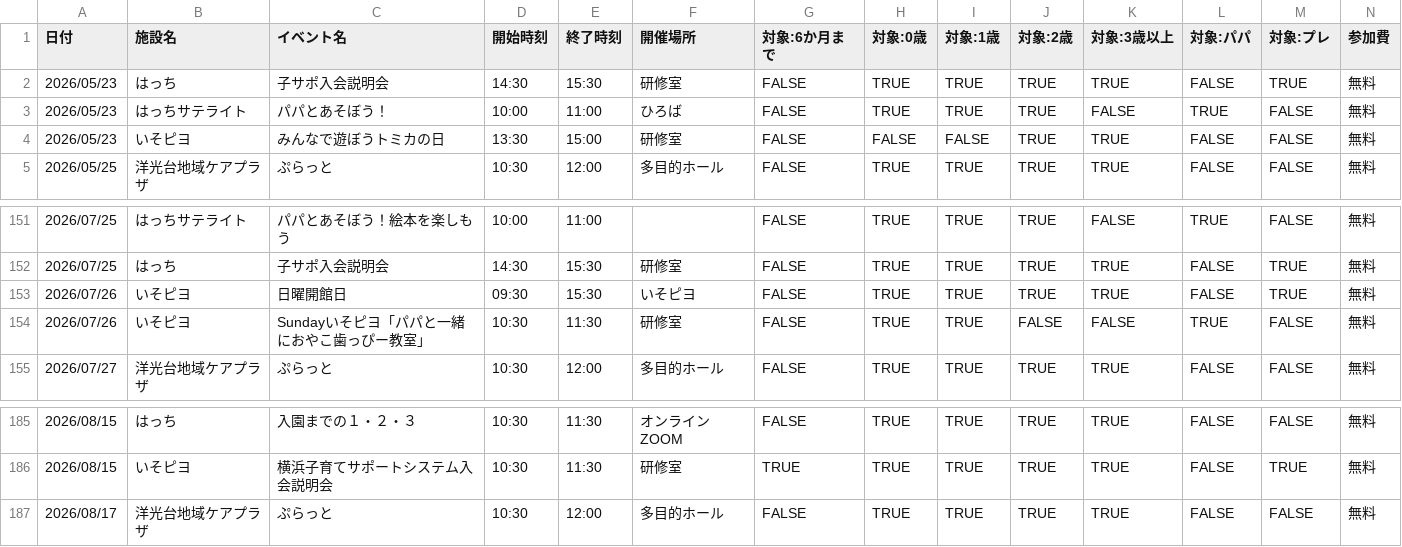
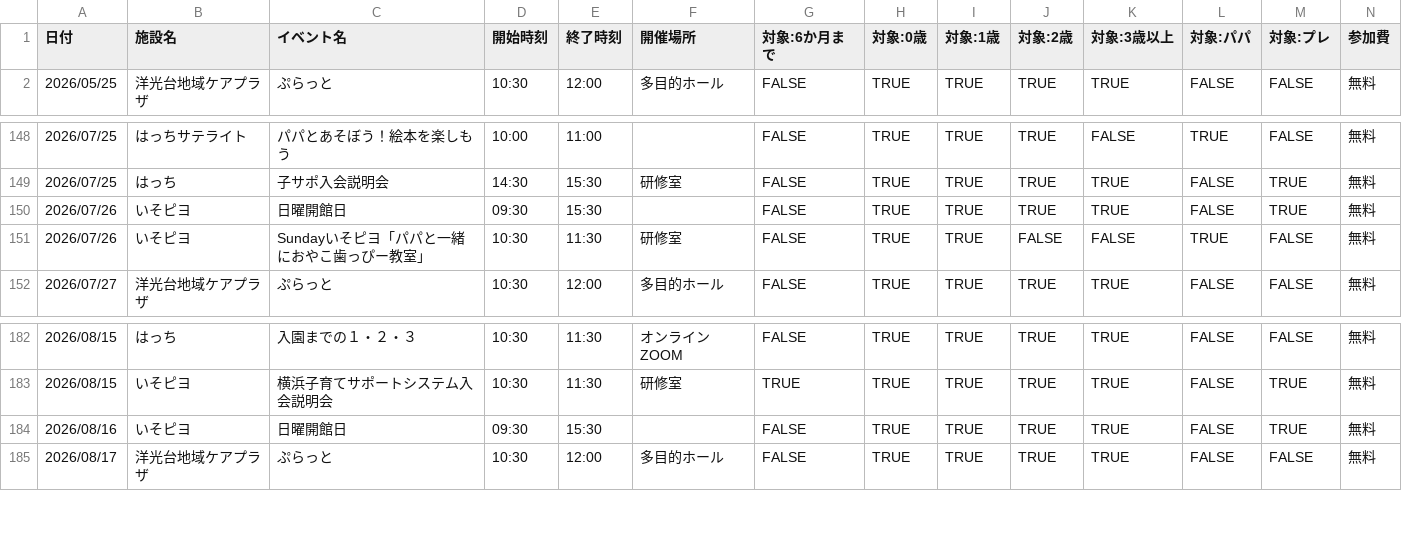
Before and after one commit to s1r-J/konan-baby-calendar, a CSV file: events.csv, drawn as a sheet; only a part is shown, gaps mark what is left out; removed rows and columns are numbered as before the commit, all else as after; rows hold the shown columns only; the diff names each change by its address in the sheet, - before the commit and + after, or states it on an @@ line.

```diff
--- a/events.csv
+++ b/events.csv
-row 2: 2026/05/23 | はっち | 子サポ入会説明会 | 14:30 | 15:30 | 研修室 | FALSE | TRUE | TRUE | TRUE | TRUE | FALSE | TRUE | 無料
-row 3: 2026/05/23 | はっちサテライト | パパとあそぼう！ | 10:00 | 11:00 | ひろば | FALSE | TRUE | TRUE | TRUE | FALSE | TRUE | FALSE | 無料
-row 4: 2026/05/23 | いそピヨ | みんなで遊ぼうトミカの日 | 13:30 | 15:00 | 研修室 | FALSE | FALSE | FALSE | TRUE | TRUE | FALSE | FALSE | 無料
-F150 (開催場所): いそピヨ
+F150 (開催場所): (empty)
+row 184: 2026/08/16 | いそピヨ | 日曜開館日 | 09:30 | 15:30 |  | FALSE | TRUE | TRUE | TRUE | TRUE | FALSE | TRUE | 無料
```
Also changed, not shown: 3 other files.
